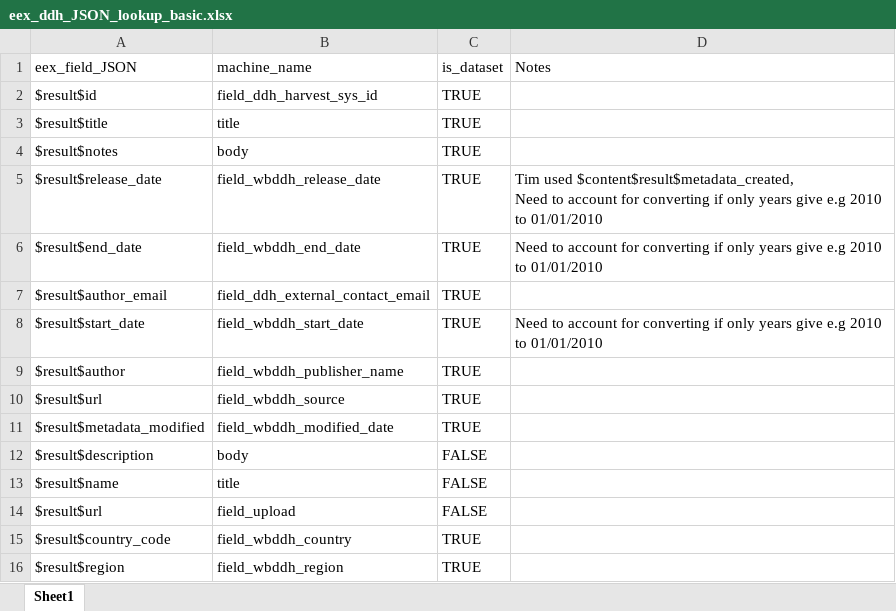
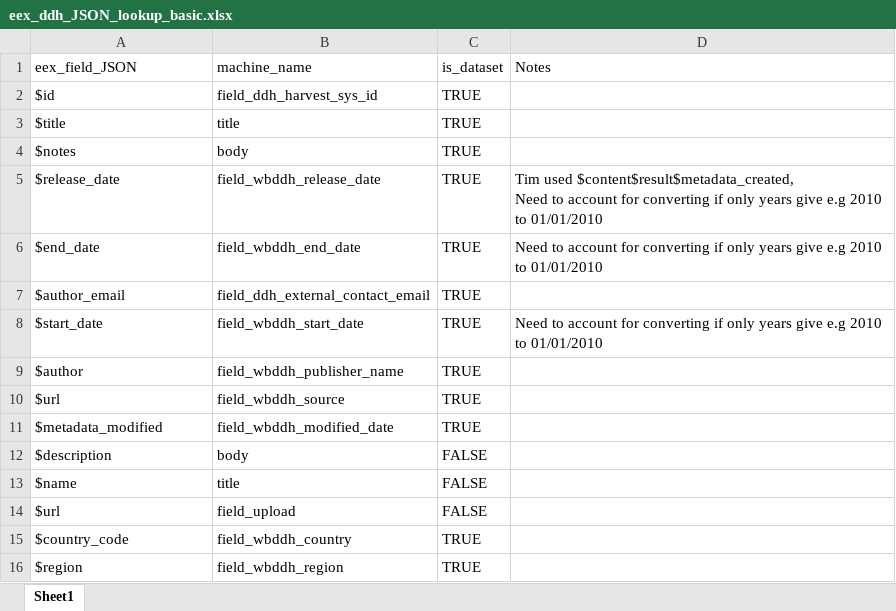
Before and after one commit to tonyfujs/eex2ddh, an Excel workbook: data-raw/eex_ddh_JSON_lookup_basic.xlsx, sheet Sheet1, drawn as a sheet; values as stored, in another font and other column widths than the file's, no borders; the diff names each change by its address in the sheet, - before the commit and + after, or states it on an @@ line.

```diff
--- a/data-raw/eex_ddh_JSON_lookup_basic.xlsx (sheet Sheet1)
+++ b/data-raw/eex_ddh_JSON_lookup_basic.xlsx (sheet Sheet1)
-A2 (eex_field_JSON): $result$id
+A2 (eex_field_JSON): $id
-A3 (eex_field_JSON): $result$title
+A3 (eex_field_JSON): $title
-A4 (eex_field_JSON): $result$notes
+A4 (eex_field_JSON): $notes
-A5 (eex_field_JSON): $result$release_date
+A5 (eex_field_JSON): $release_date
-A6 (eex_field_JSON): $result$end_date
+A6 (eex_field_JSON): $end_date
-A7 (eex_field_JSON): $result$author_email
+A7 (eex_field_JSON): $author_email
-A8 (eex_field_JSON): $result$start_date
+A8 (eex_field_JSON): $start_date
-A9 (eex_field_JSON): $result$author
+A9 (eex_field_JSON): $author
-A10 (eex_field_JSON): $result$url
+A10 (eex_field_JSON): $url
-A11 (eex_field_JSON): $result$metadata_modified
+A11 (eex_field_JSON): $metadata_modified
-A12 (eex_field_JSON): $result$description
+A12 (eex_field_JSON): $description
-A13 (eex_field_JSON): $result$name
+A13 (eex_field_JSON): $name
-A14 (eex_field_JSON): $result$url
+A14 (eex_field_JSON): $url
-A15 (eex_field_JSON): $result$country_code
+A15 (eex_field_JSON): $country_code
-A16 (eex_field_JSON): $result$region
+A16 (eex_field_JSON): $region
```
Also changed, not shown: data-raw/controlled_vocab_mapping.xlsx, data-raw/eex_ddh_JSON_lookup_complex.xlsx, 7 other files.
